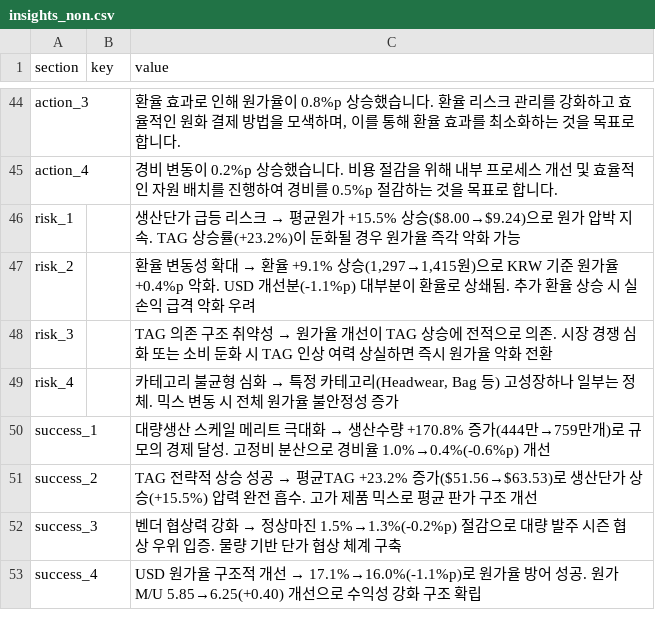
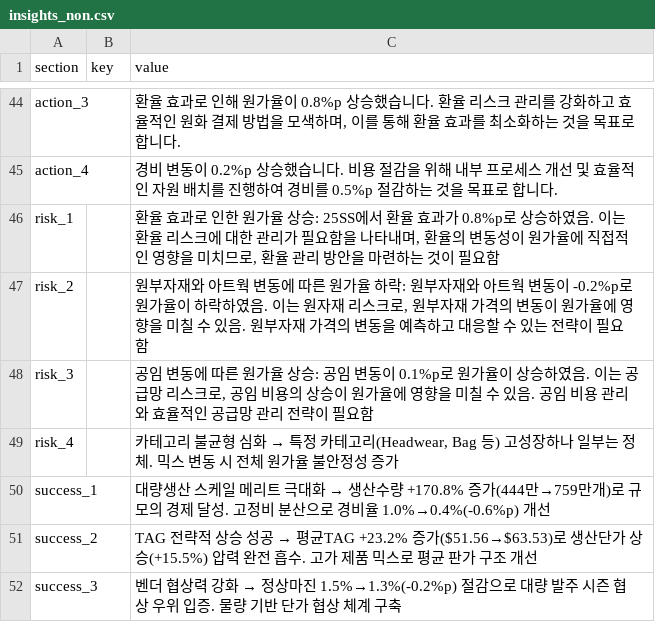
Before and after one commit to jeehye1220/cost-dashboard, a CSV file: public/insights_non.csv, drawn as a sheet; only a part is shown, gaps mark what is left out; the shorter side is filled out with more unchanged rows.

Commit message:
Update insights_non.csv from web dashboard

```diff
--- a/public/insights_non.csv
+++ b/public/insights_non.csv
@@ -45,5 +45,5 @@ action_3,,"환율 효과로 인해 원가율이 0.8%p 상승했습니다. 환율
 action_4,,경비 변동이 0.2%p 상승했습니다. 비용 절감을 위해 내부 프로세스 개선 및 효율적인 자원 배치를 진행하여 경비를 0.5%p 절감하는 것을 목표로 합니다.
-risk_1,,생산단가 급등 리스크 → 평균원가 +15.5% 상승($8.00→$9.24)으로 원가 압박 지속. TAG 상승률(+23.2%)이 둔화될 경우 원가율 즉각 악화 가능
-risk_2,,"환율 변동성 확대 → 환율 +9.1% 상승(1,297→1,415원)으로 KRW 기준 원가율 +0.4%p 악화. USD 개선분(-1.1%p) 대부분이 환율로 상쇄됨. 추가 환율 상승 시 실손익 급격 악화 우려"
-risk_3,,TAG 의존 구조 취약성 → 원가율 개선이 TAG 상승에 전적으로 의존. 시장 경쟁 심화 또는 소비 둔화 시 TAG 인상 여력 상실하면 즉시 원가율 악화 전환
+risk_1,,"환율 효과로 인한 원가율 상승: 25SS에서 환율 효과가 0.8%p로 상승하였음. 이는 환율 리스크에 대한 관리가 필요함을 나타내며, 환율의 변동성이 원가율에 직접적인 영향을 미치므로, 환율 관리 방안을 마련하는 것이 필요함"
+risk_2,,"원부자재와 아트웍 변동에 따른 원가율 하락: 원부자재와 아트웍 변동이 -0.2%p로 원가율이 하락하였음. 이는 원자재 리스크로, 원부자재 가격의 변동이 원가율에 영향을 미칠 수 있음. 원부자재 가격의 변동을 예측하고 대응할 수 있는 전략이 필요함"
+risk_3,,"공임 변동에 따른 원가율 상승: 공임 변동이 0.1%p로 원가율이 상승하였음. 이는 공급망 리스크로, 공임 비용의 상승이 원가율에 영향을 미칠 수 있음. 공임 비용 관리와 효율적인 공급망 관리 전략이 필요함"
 risk_4,,"카테고리 불균형 심화 → 특정 카테고리(Headwear, Bag 등) 고성장하나 일부는 정체. 믹스 변동 시 전체 원가율 불안정성 증가"
```
